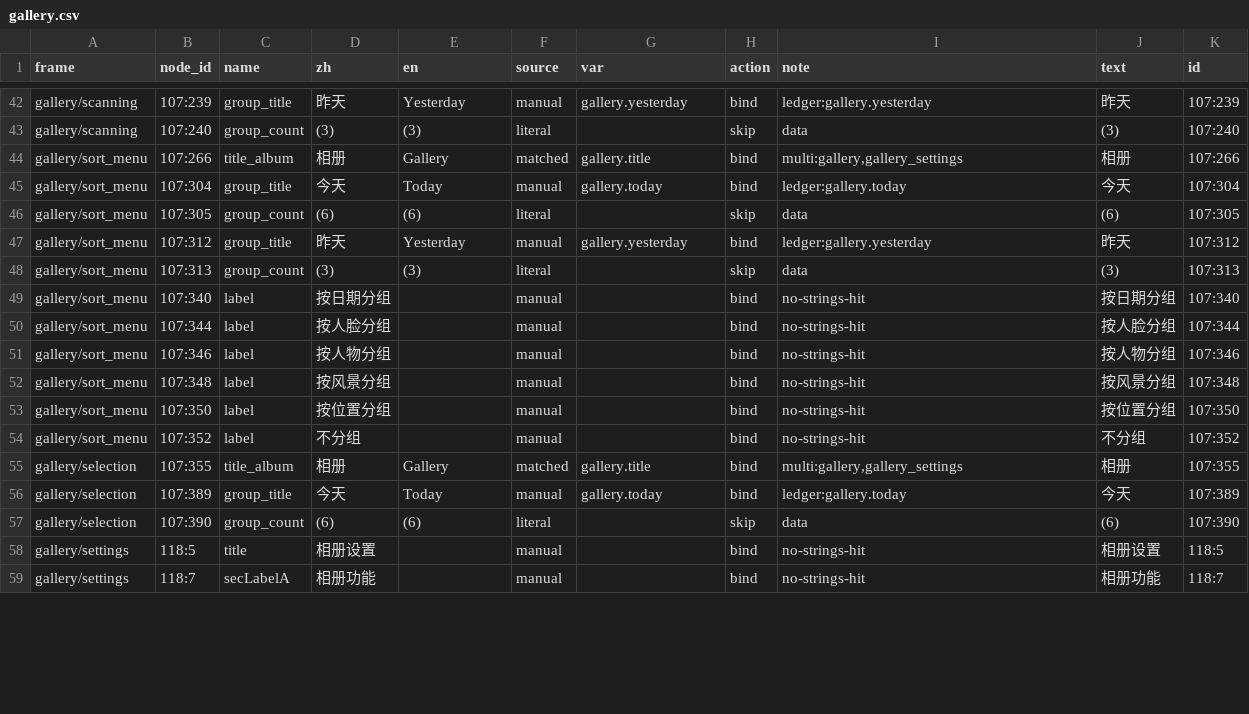
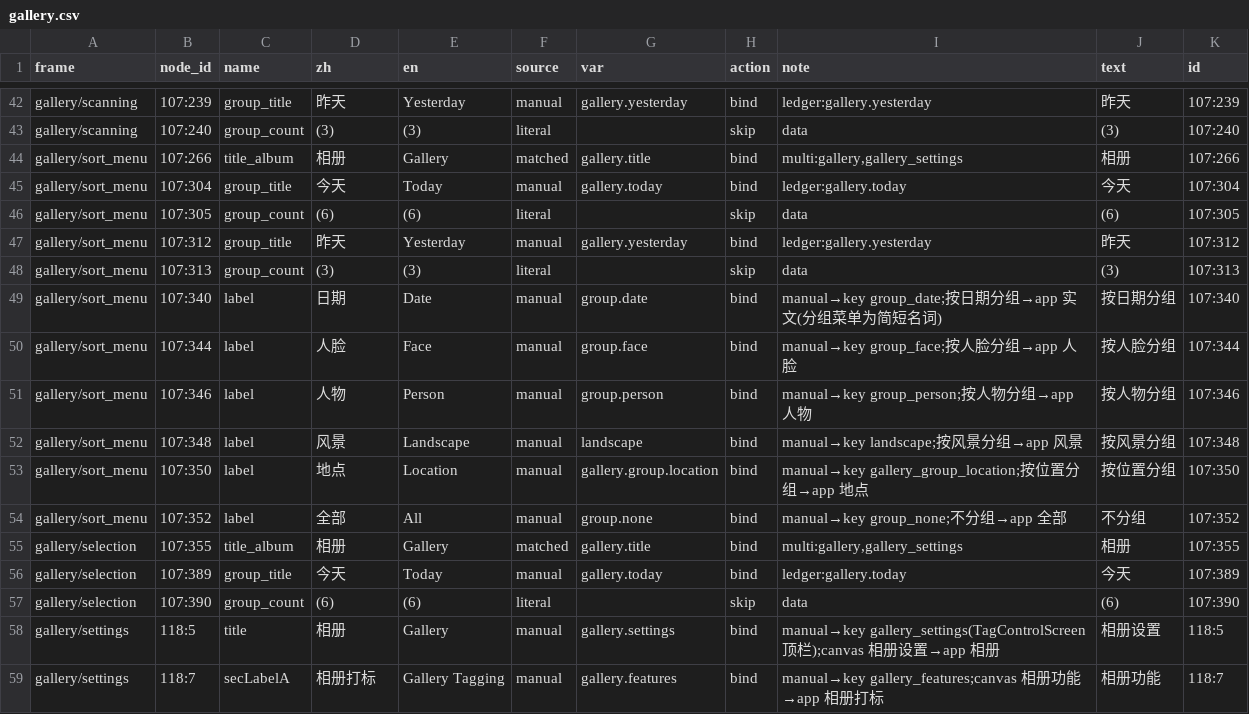
Before and after one commit to littleseven/PicMe, a CSV file: docs/08-UI-SPECS/screens/lang/gallery.csv, drawn as a sheet; only a part is shown, gaps mark what is left out; the diff covers the shown part only.

```diff
--- a/docs/08-UI-SPECS/screens/lang/gallery.csv
+++ b/docs/08-UI-SPECS/screens/lang/gallery.csv
@@ -48,8 +48,8 @@ gallery/sort_menu,107:312,group_title,昨天,Yesterday,manual,gallery.yesterday,
 gallery/sort_menu,107:313,group_count,(3),(3),literal,,skip,data,(3),107:313
-gallery/sort_menu,107:340,label,按日期分组,,manual,,bind,no-strings-hit,按日期分组,107:340
-gallery/sort_menu,107:344,label,按人脸分组,,manual,,bind,no-strings-hit,按人脸分组,107:344
-gallery/sort_menu,107:346,label,按人物分组,,manual,,bind,no-strings-hit,按人物分组,107:346
-gallery/sort_menu,107:348,label,按风景分组,,manual,,bind,no-strings-hit,按风景分组,107:348
-gallery/sort_menu,107:350,label,按位置分组,,manual,,bind,no-strings-hit,按位置分组,107:350
-gallery/sort_menu,107:352,label,不分组,,manual,,bind,no-strings-hit,不分组,107:352
+gallery/sort_menu,107:340,label,日期,Date,manual,group.date,bind,manual→key group_date;按日期分组→app 实文(分组菜单为简短名词),按日期分组,107:340
+gallery/sort_menu,107:344,label,人脸,Face,manual,group.face,bind,manual→key group_face;按人脸分组→app 人脸,按人脸分组,107:344
+gallery/sort_menu,107:346,label,人物,Person,manual,group.person,bind,manual→key group_person;按人物分组→app 人物,按人物分组,107:346
+gallery/sort_menu,107:348,label,风景,Landscape,manual,landscape,bind,manual→key landscape;按风景分组→app 风景,按风景分组,107:348
+gallery/sort_menu,107:350,label,地点,Location,manual,gallery.group.location,bind,manual→key gallery_group_location;按位置分组→app 地点,按位置分组,107:350
+gallery/sort_menu,107:352,label,全部,All,manual,group.none,bind,manual→key group_none;不分组→app 全部,不分组,107:352
 gallery/selection,107:355,title_album,相册,Gallery,matched,gallery.title,bind,"multi:gallery,gallery_settings",相册,107:355
@@ -57,3 +57,3 @@ gallery/selection,107:389,group_title,今天,Today,manual,gallery.today,bind,led
 gallery/selection,107:390,group_count,(6),(6),literal,,skip,data,(6),107:390
-gallery/settings,118:5,title,相册设置,,manual,,bind,no-strings-hit,相册设置,118:5
-gallery/settings,118:7,secLabelA,相册功能,,manual,,bind,no-strings-hit,相册功能,118:7
+gallery/settings,118:5,title,相册,Gallery,manual,gallery.settings,bind,manual→key gallery_settings(TagControlScreen 顶栏);canvas 相册设置→app 相册,相册设置,118:5
+gallery/settings,118:7,secLabelA,相册打标,Gallery Tagging,manual,gallery.features,bind,manual→key gallery_features;canvas 相册功能→app 相册打标,相册功能,118:7
```
Also changed, not shown: 115 edited cells elsewhere in this file, 2 other files.
